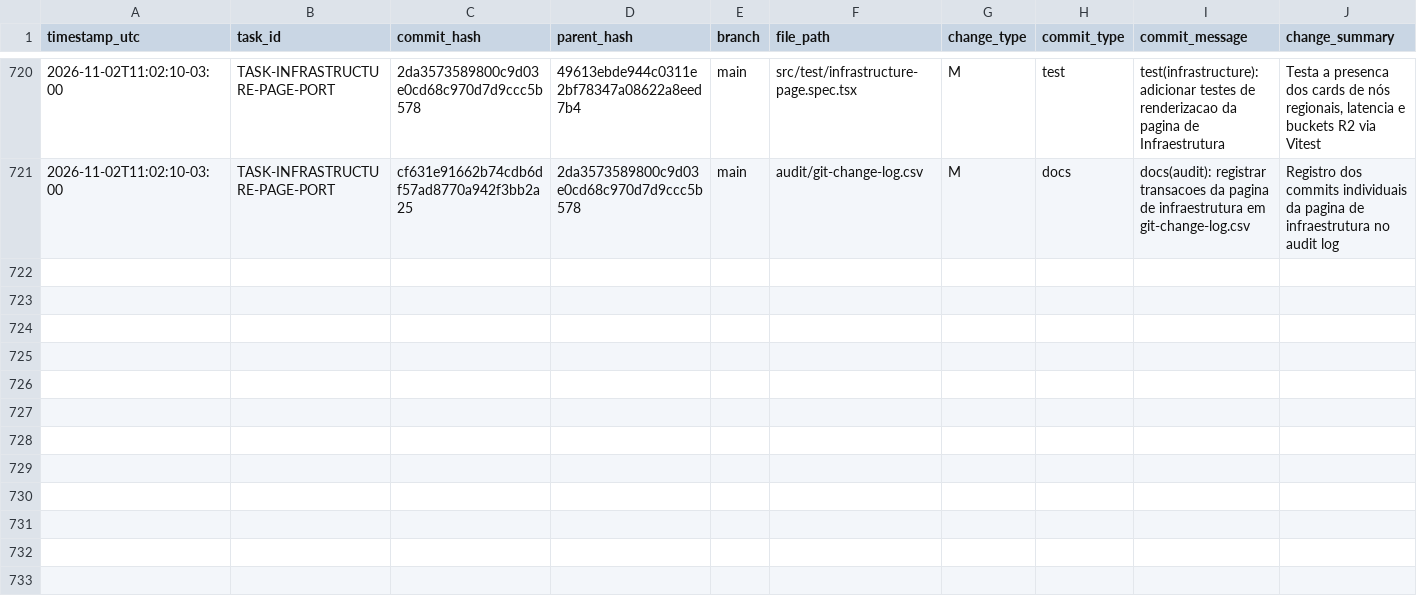
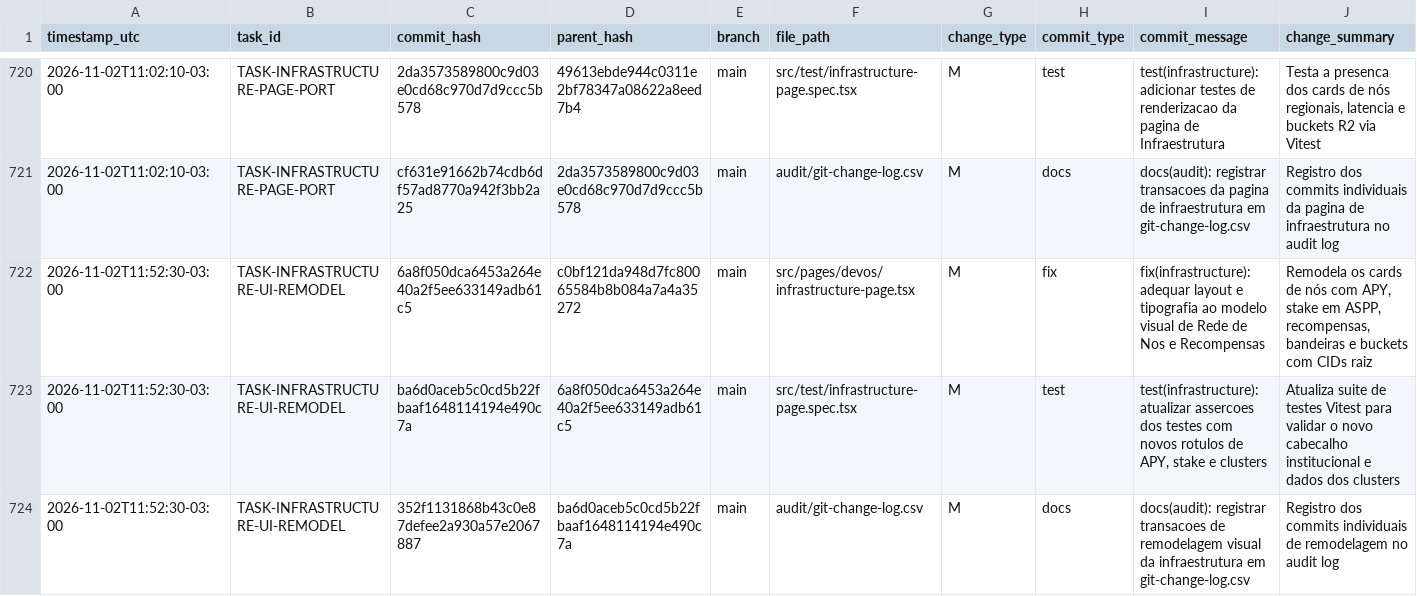
Before and after one commit to ASPPIBRA-DAO/DevOS-Desktop, a CSV file: audit/git-change-log.csv, drawn as a sheet; only a part is shown, gaps mark what is left out; rows hold the shown columns only; the diff names each change by its address in the sheet, - before the commit and + after, or states it on an @@ line.

Commit message:
docs(audit): registrar transacoes de remodelagem visual da infraestrutura em git-change-log.csv

```diff
--- a/audit/git-change-log.csv
+++ b/audit/git-change-log.csv
+row 722: 2026-11-02T11:52:30-03:00 | TASK-INFRASTRUCTURE-UI-REMODEL | 6a8f050dca6453a264e40a2f5ee633149adb61c5 | c0bf121da948d7fc80065584b8b084a7a4a35272 | main | src/pages/devos/infrastructure-page.tsx | M | fix | fix(infrastructure): adequar layout e tipografia ao modelo visual de Rede de Nos e Recompensas | Remodela os cards de nós com APY, stake em ASPP, recompensas, bandeiras e buckets com CIDs raiz
+row 723: 2026-11-02T11:52:30-03:00 | TASK-INFRASTRUCTURE-UI-REMODEL | ba6d0aceb5c0cd5b22fbaaf1648114194e490c7a | 6a8f050dca6453a264e40a2f5ee633149adb61c5 | main | src/test/infrastructure-page.spec.tsx | M | test | test(infrastructure): atualizar assercoes dos testes com novos rotulos de APY, stake e clusters | Atualiza suite de testes Vitest para validar o novo cabecalho institucional e dados dos clusters
+row 724: 2026-11-02T11:52:30-03:00 | TASK-INFRASTRUCTURE-UI-REMODEL | 352f1131868b43c0e87defee2a930a57e2067887 | ba6d0aceb5c0cd5b22fbaaf1648114194e490c7a | main | audit/git-change-log.csv | M | docs | docs(audit): registrar transacoes de remodelagem visual da infraestrutura em git-change-log.csv | Registro dos commits individuais de remodelagem no audit log
```
